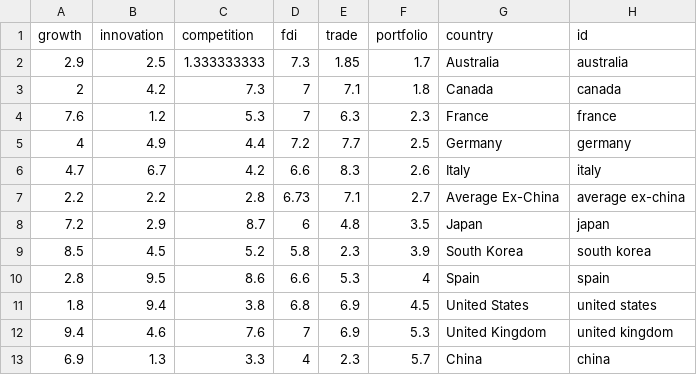
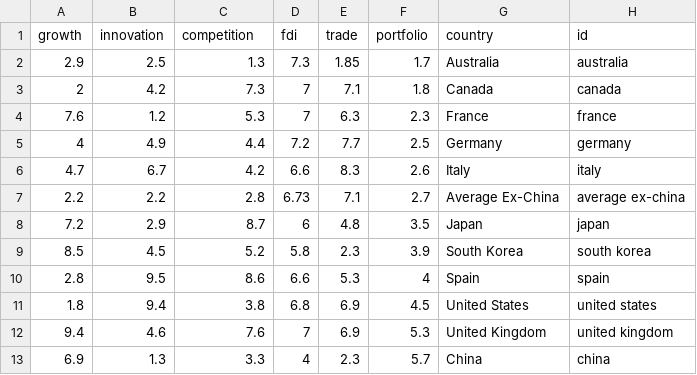
Before and after one commit to nickharb/china-pathfinder, a CSV file: public/data/composite-score.csv, drawn as a sheet.

```diff
--- a/public/data/composite-score.csv
+++ b/public/data/composite-score.csv
@@ -1,3 +1,3 @@
 growth,innovation,competition,fdi,trade,portfolio,country,id
-2.9,2.5,1.333333333,7.3,1.85,1.7,Australia,australia
+2.9,2.5,1.3,7.3,1.85,1.7,Australia,australia
 2,4.2,7.3,7,7.1,1.8,Canada,canada
```
Also changed, not shown: 6 other files.
